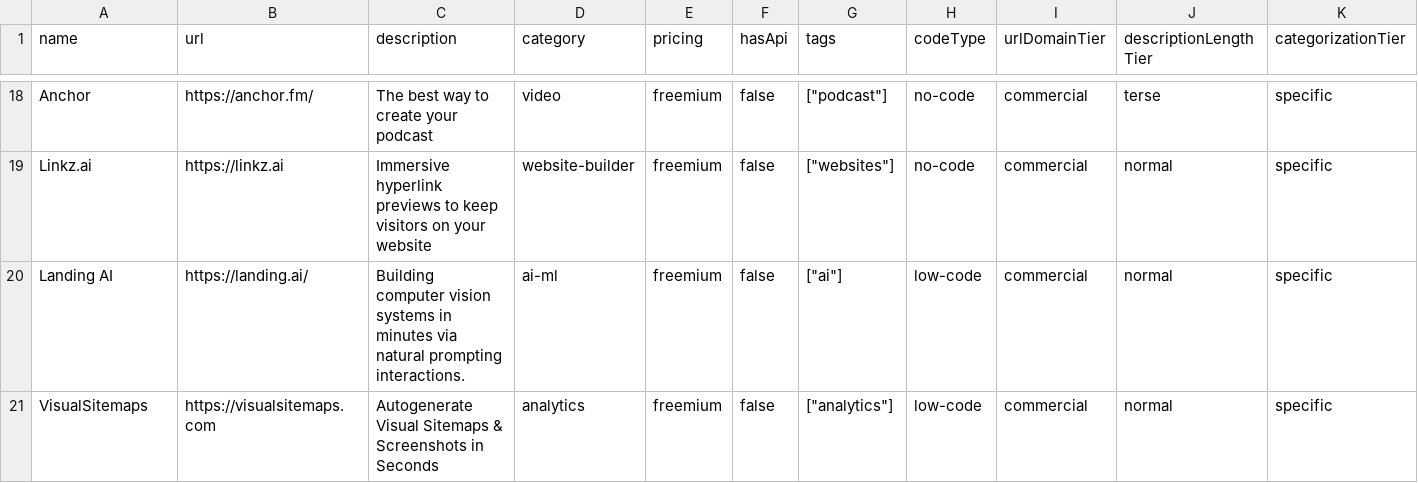
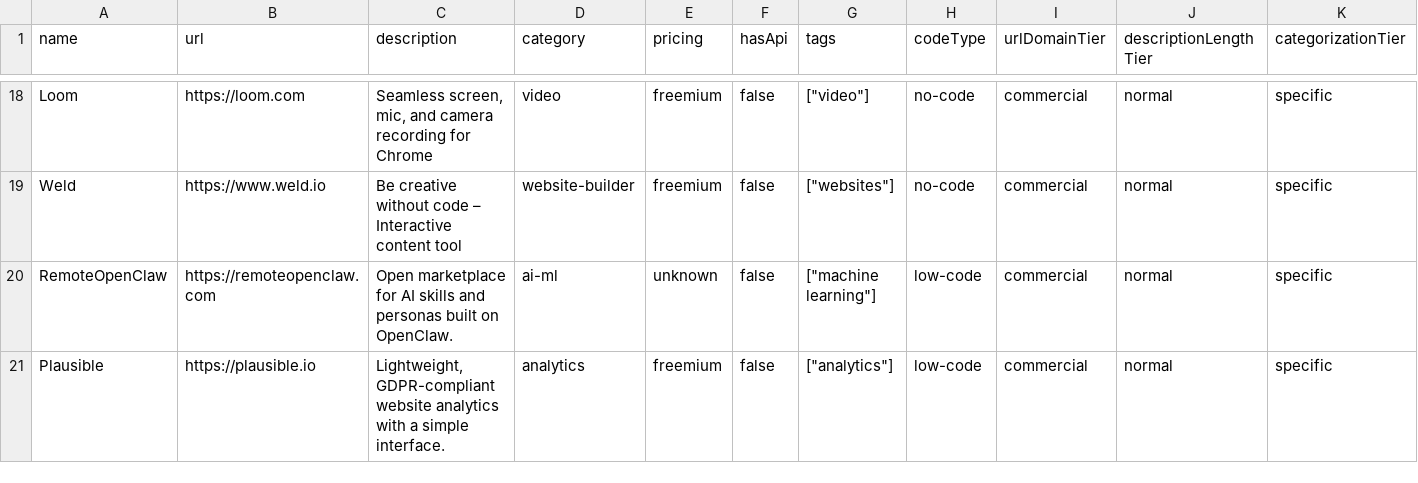
Before and after one commit to futdevpro/niche-datasets-free, a CSV file: no-code-lowcode-sample.csv, drawn as a sheet; only a part is shown, gaps mark what is left out; the diff covers the shown part only; the diff names each change by its address in the sheet, - before the commit and + after, or states it on an @@ line.

```diff
--- a/no-code-lowcode-sample.csv
+++ b/no-code-lowcode-sample.csv
-A18 (name): Anchor
+A18 (name): Loom
-B18 (url): https://anchor.fm/
+B18 (url): https://loom.com
-C18 (description): The best way to create your podcast
+C18 (description): Seamless screen, mic, and camera recording for Chrome
-G18 (tags): ["podcast"]
+G18 (tags): ["video"]
-J18 (descriptionLengthTier): terse
+J18 (descriptionLengthTier): normal
-A19 (name): Linkz.ai
+A19 (name): Weld
-B19 (url): https://linkz.ai
+B19 (url): https://www.weld.io
-C19 (description): Immersive hyperlink previews to keep visitors on your website
+C19 (description): Be creative without code – Interactive content tool
-A20 (name): Landing AI
+A20 (name): RemoteOpenClaw
-B20 (url): https://landing.ai/
+B20 (url): https://remoteopenclaw.com
-C20 (description): Building computer vision systems in minutes via natural prompting interactions.
+C20 (description): Open marketplace for AI skills and personas built on OpenClaw.
-E20 (pricing): freemium
+E20 (pricing): unknown
-G20 (tags): ["ai"]
+G20 (tags): ["machine learning"]
-A21 (name): VisualSitemaps
+A21 (name): Plausible
-B21 (url): https://visualsitemaps.com
+B21 (url): https://plausible.io
-C21 (description): Autogenerate Visual Sitemaps & Screenshots in Seconds
+C21 (description): Lightweight, GDPR-compliant website analytics with a simple interface.
```
Also changed, not shown: 2 added rows, 2 removed rows and 57 edited cells elsewhere in this file, 6 other files.
